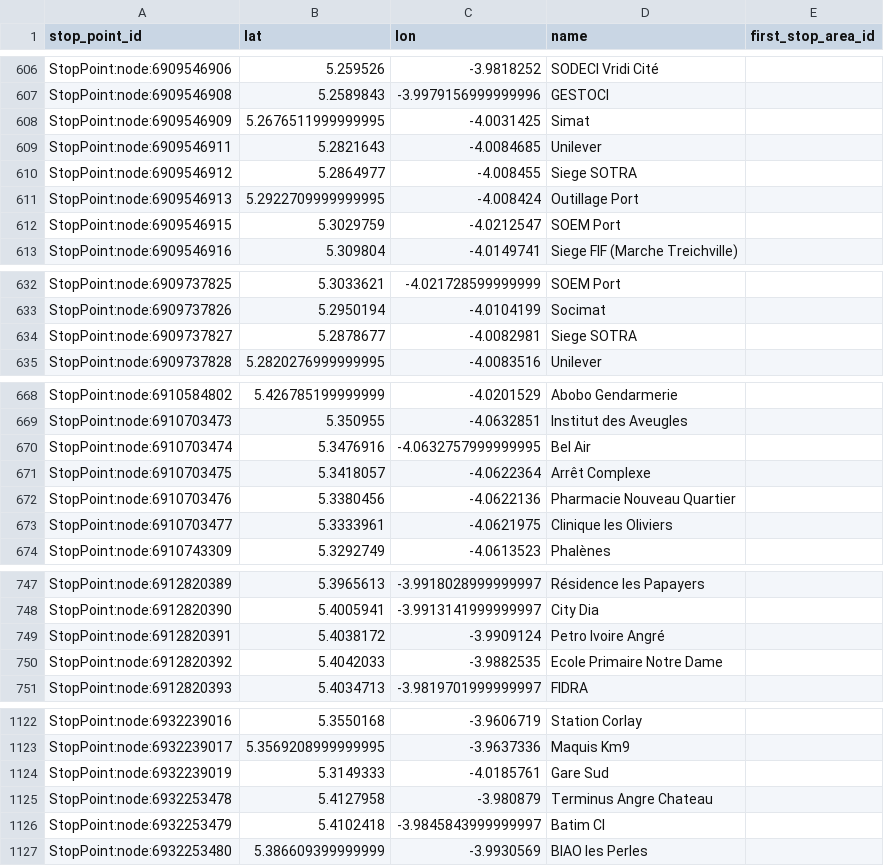
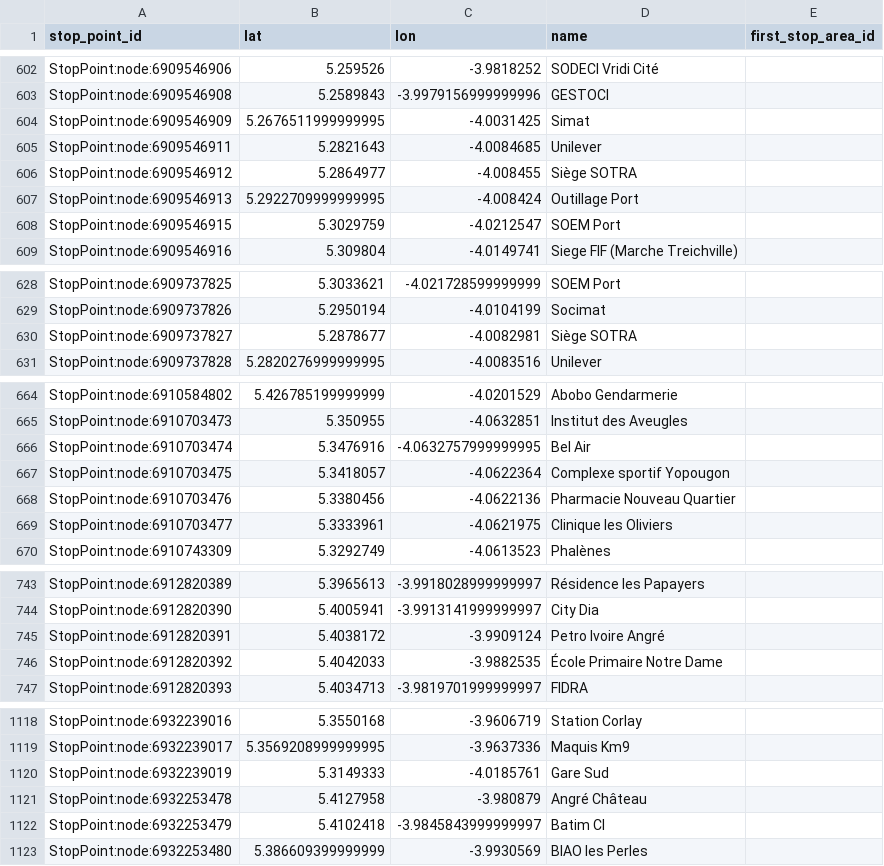
Before and after one commit to Jungle-Bus/AbidjanTransport_geom_ci, a CSV file: stops.csv, drawn as a sheet; only a part is shown, gaps mark what is left out; the diff covers the shown part only.

```diff
--- a/stops.csv
+++ b/stops.csv
@@ -609,3 +605,3 @@ StopPoint:node:6909546909,5.2676511999999995,-4.0031425,Simat,
 StopPoint:node:6909546911,5.2821643,-4.0084685,Unilever,
-StopPoint:node:6909546912,5.2864977,-4.008455,Siege SOTRA,
+StopPoint:node:6909546912,5.2864977,-4.008455,Siège SOTRA,
 StopPoint:node:6909546913,5.2922709999999995,-4.008424,Outillage Port,
@@ -633,3 +629,3 @@ StopPoint:node:6909737825,5.3033621,-4.021728599999999,SOEM Port,
 StopPoint:node:6909737826,5.2950194,-4.0104199,Socimat,
-StopPoint:node:6909737827,5.2878677,-4.0082981,Siege SOTRA,
+StopPoint:node:6909737827,5.2878677,-4.0082981,Siège SOTRA,
 StopPoint:node:6909737828,5.2820276999999995,-4.0083516,Unilever,
@@ -670,3 +666,3 @@ StopPoint:node:6910703473,5.350955,-4.0632851,Institut des Aveugles,
 StopPoint:node:6910703474,5.3476916,-4.0632757999999995,Bel Air,
-StopPoint:node:6910703475,5.3418057,-4.0622364,Arrêt Complexe,
+StopPoint:node:6910703475,5.3418057,-4.0622364,Complexe sportif Yopougon,
 StopPoint:node:6910703476,5.3380456,-4.0622136,Pharmacie Nouveau Quartier,
@@ -749,3 +745,3 @@ StopPoint:node:6912820390,5.4005941,-3.9913141999999997,City Dia,
 StopPoint:node:6912820391,5.4038172,-3.9909124,Petro Ivoire Angré,
-StopPoint:node:6912820392,5.4042033,-3.9882535,Ecole Primaire Notre Dame,
+StopPoint:node:6912820392,5.4042033,-3.9882535,École Primaire Notre Dame,
 StopPoint:node:6912820393,5.4034713,-3.9819701999999997,FIDRA,
@@ -1124,3 +1120,3 @@ StopPoint:node:6932239017,5.3569208999999995,-3.9637336,Maquis Km9,
 StopPoint:node:6932239019,5.3149333,-4.0185761,Gare Sud,
-StopPoint:node:6932253478,5.4127958,-3.980879,Terminus Angre Chateau,
+StopPoint:node:6932253478,5.4127958,-3.980879,Angré Château,
 StopPoint:node:6932253479,5.4102418,-3.9845843999999997,Batim CI,
```
Also changed, not shown: 1 added row, 5 removed rows and 20 edited cells elsewhere in this file, 3 other files.
